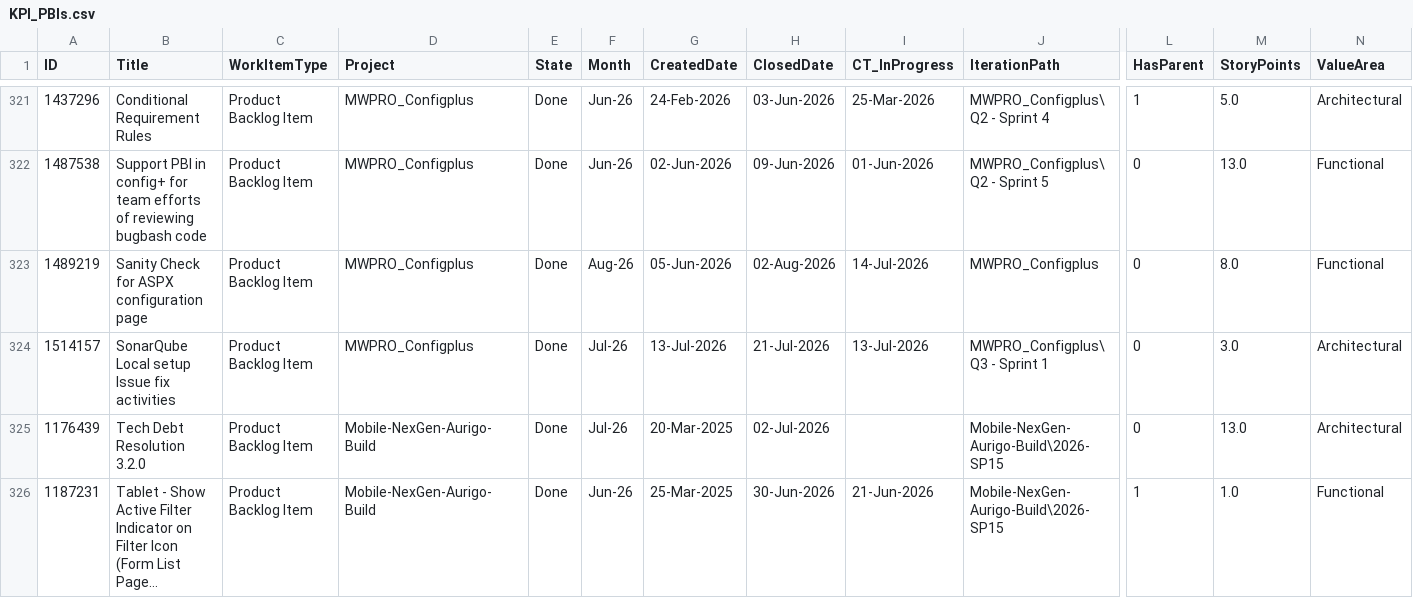
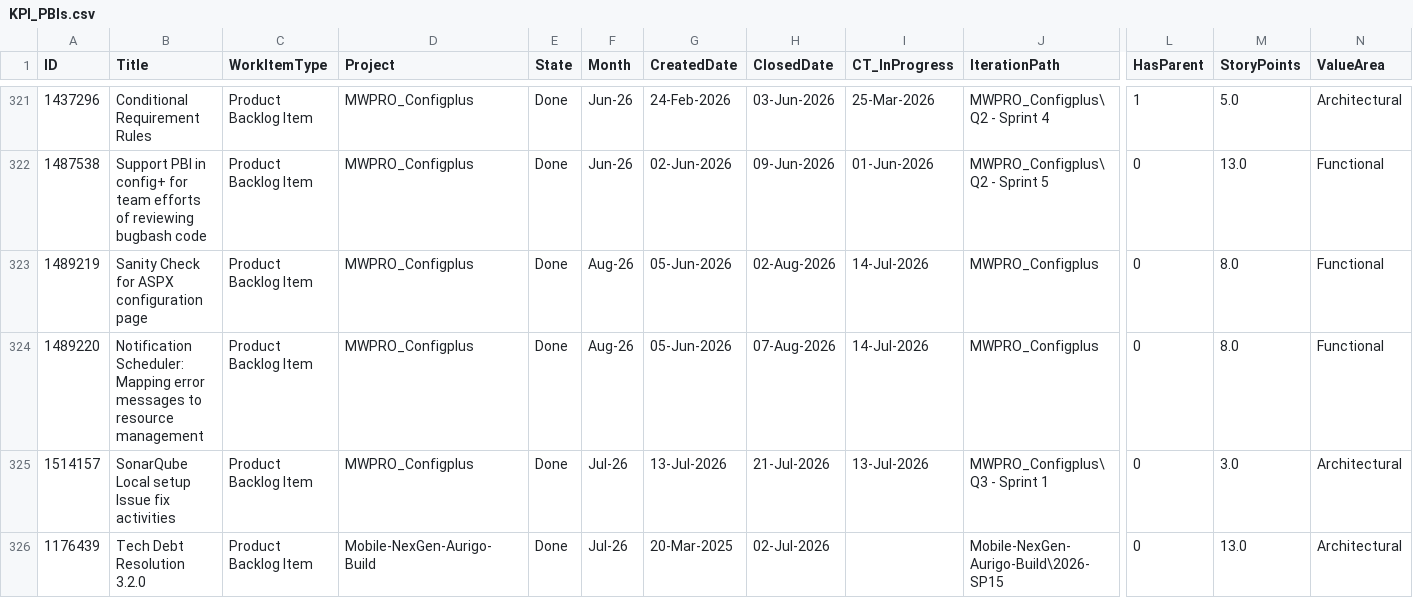
Before and after one commit to manishwali/Experiment, a CSV file: KPI_PBIs.csv, drawn as a sheet; only a part is shown, gaps mark what is left out; the shorter side is filled out with more unchanged rows; long unchanged cells end in …; rows hold the shown columns only; the diff names each change by its address in the sheet, - before the commit and + after, or states it on an @@ line.

```diff
--- a/KPI_PBIs.csv
+++ b/KPI_PBIs.csv
+row 324: 1489220 | Notification Scheduler: Mapping error messages to resource management | Product Backlog Item | MWPRO_Configplus | Done | Aug-26 | 05-Jun-2026 | 07-Aug-2026 | 14-Jul-2026 | MWPRO_Configplus | 0 | 8.0 | Functional
```
Also changed, not shown: KPI_Bugs.csv.
